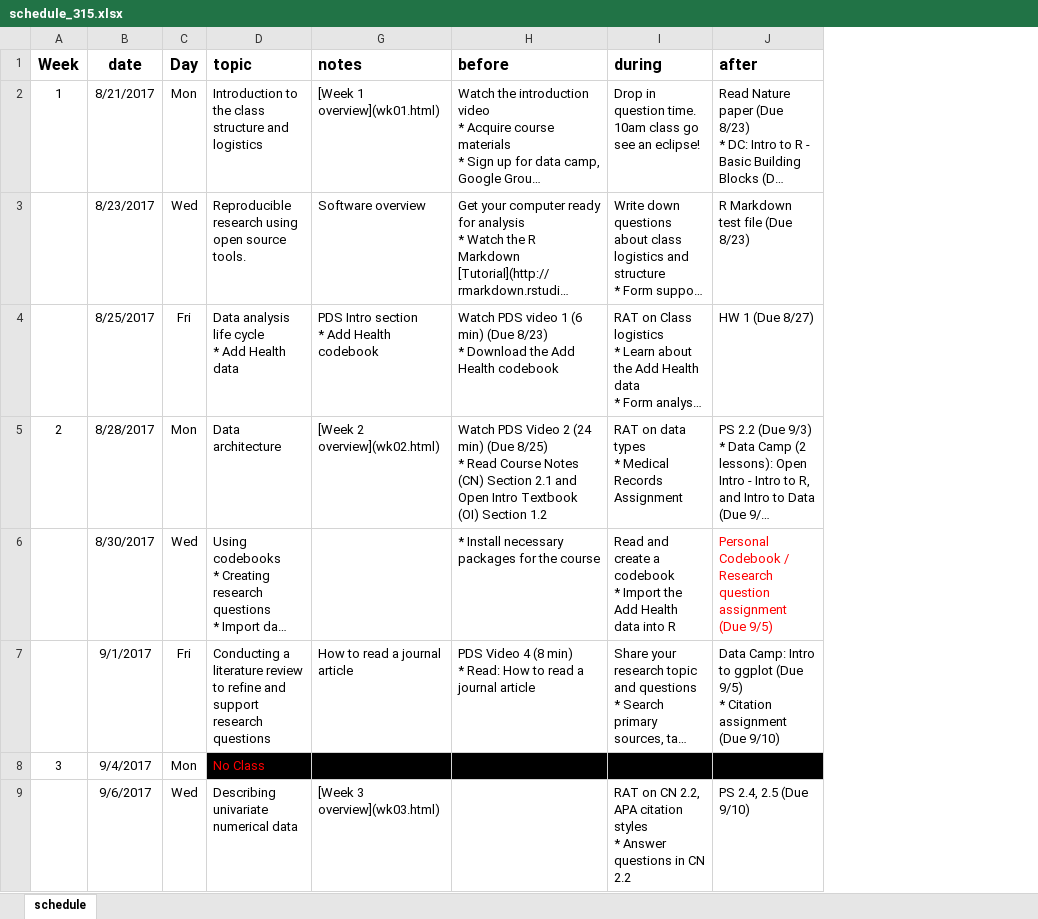
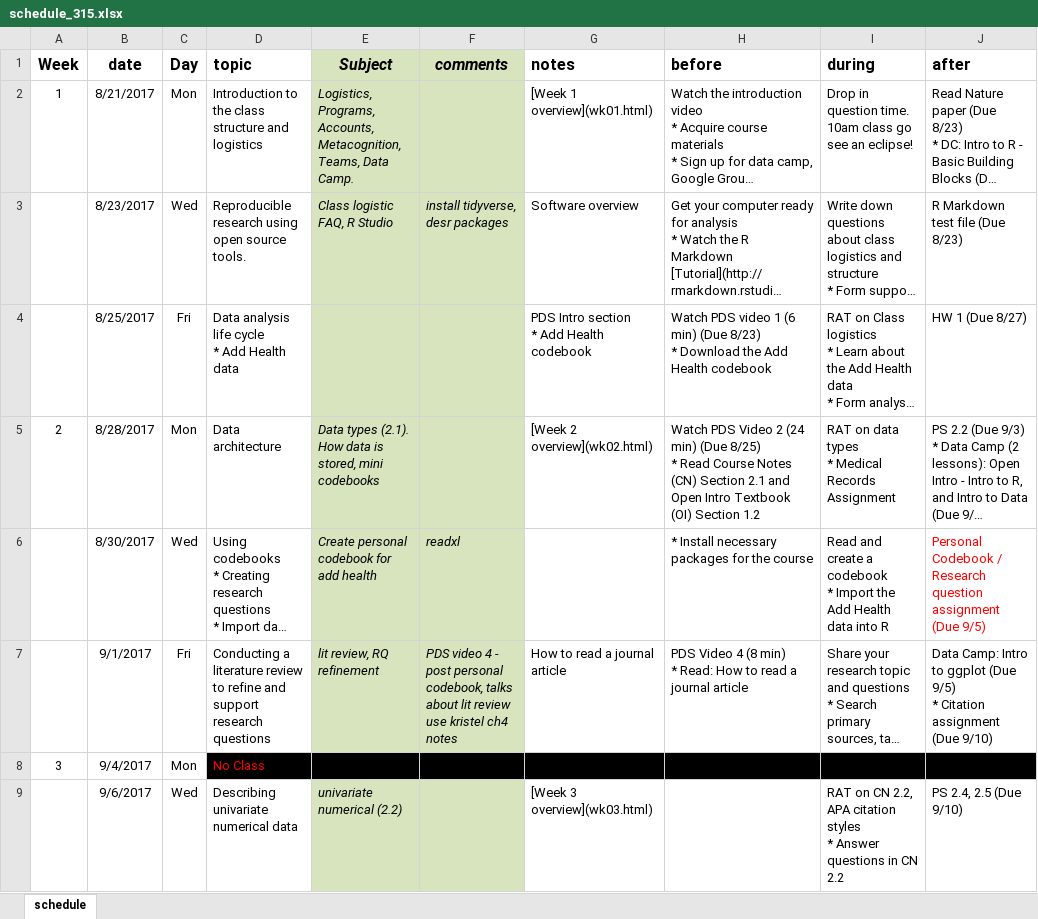
Before and after one commit to KirosG/MATH315, an Excel workbook: schedule_315.xlsx, sheet schedule, drawn as a sheet; only a part is shown; long unchanged cells end in …; values as stored, in another font and other column widths than the file's, no borders; ↵ is a line break in a cell; the diff names each change by its address in the sheet, - before the commit and + after, or states it on an @@ line.

```diff
--- a/schedule_315.xlsx (sheet schedule)
+++ b/schedule_315.xlsx (sheet schedule)
@@ column E (Subject) unhidden, rows 2-9: Logistics, Programs, Accounts, Metacognition, Teams, Data Camp. | Class logistic FAQ, R Studio |  | Data types (2.1). How data is stored, mini codebooks | Create personal codebook for add health | lit review, RQ refinement |  | univariate numerical (2.2) @@
@@ column F (comments) unhidden, rows 3-7: install tidyverse, desr packages |  |  | readxl | PDS video 4 - post personal codebook, talks about lit review ↵ use kristel ch4 notes @@
```
Also changed, not shown: 2 other files.
